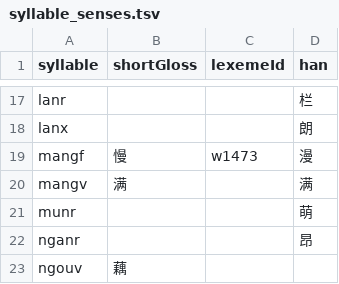
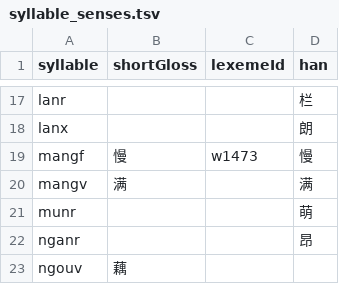
Before and after one commit to luggroo/bizic-keyboard, a TSV file: shared/bundle/Assets/syllable_senses.tsv, drawn as a sheet; only a part is shown, gaps mark what is left out.

```diff
--- a/shared/bundle/Assets/syllable_senses.tsv
+++ b/shared/bundle/Assets/syllable_senses.tsv
@@ -18,3 +18,3 @@ lanr			栏
 lanx			朗
-mangf	慢	w1473	漫
+mangf	慢	w1473	慢
 mangv	满		满
```
Also changed, not shown: 9 other files.
